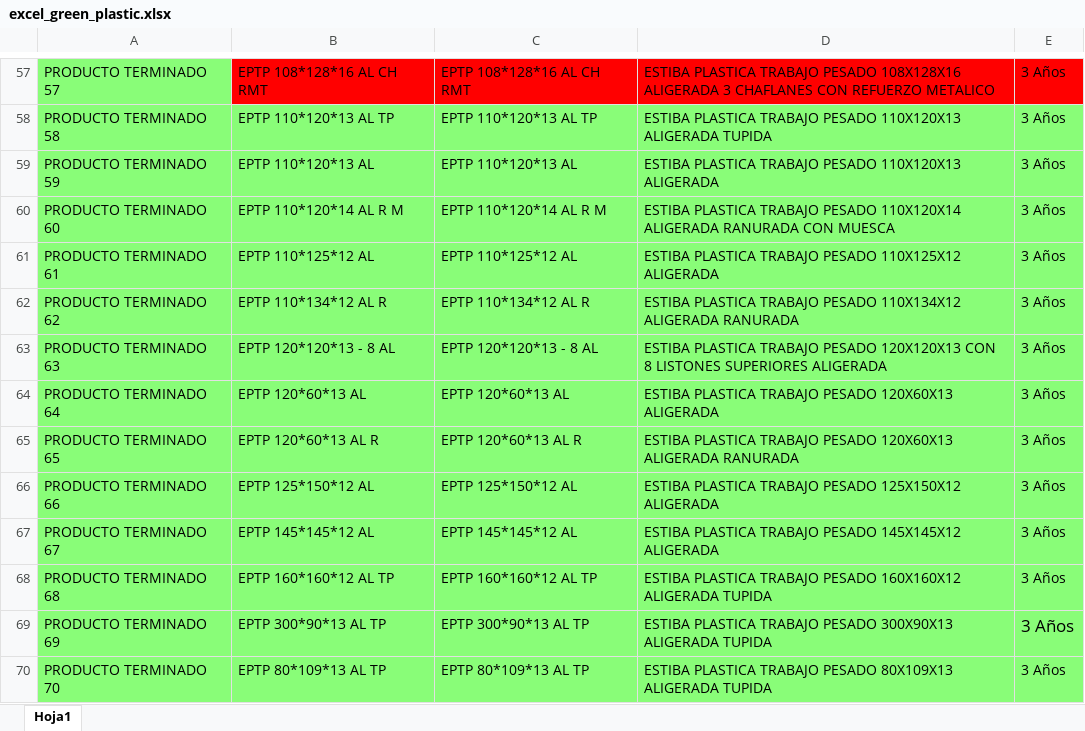
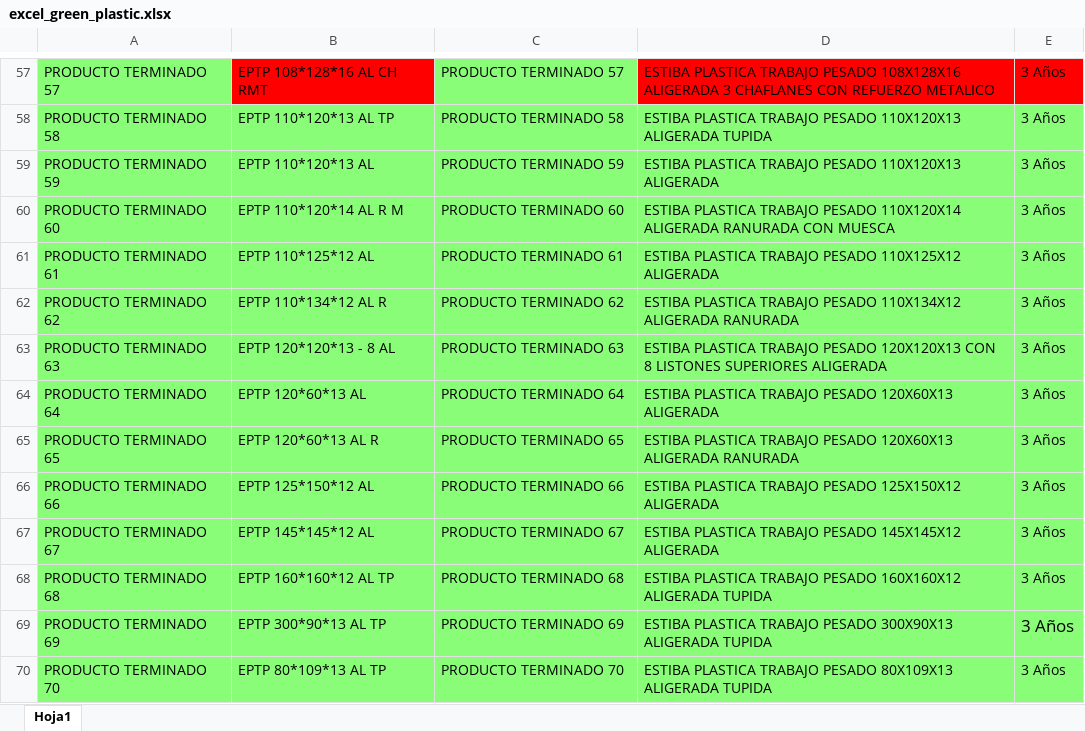
Before and after one commit to YonielYsutiz/quoter-green-plastic, an Excel workbook: database/seeders/data/excel_green_plastic.xlsx, sheet Hoja1, drawn as a sheet; only a part is shown, gaps mark what is left out; values as stored, in another font and other column widths than the file's, no borders; the diff covers the shown part only; the diff names each change by its address in the sheet, - before the commit and + after, or states it on an @@ line.

Commit message:
creation of a new route to search for products

```diff
--- a/database/seeders/data/excel_green_plastic.xlsx (sheet Hoja1)
+++ b/database/seeders/data/excel_green_plastic.xlsx (sheet Hoja1)
-C57: EPTP 108*128*16 AL CH RMT
+C57: PRODUCTO TERMINADO 57
-C57 fill: #FF0000
+C57 fill: #89FD78
-C58: EPTP 110*120*13 AL TP
+C58: PRODUCTO TERMINADO 58
-C59: EPTP 110*120*13 AL
+C59: PRODUCTO TERMINADO 59
-C60: EPTP 110*120*14 AL R M
+C60: PRODUCTO TERMINADO 60
-C61: EPTP 110*125*12 AL
+C61: PRODUCTO TERMINADO 61
-C62: EPTP 110*134*12 AL R
+C62: PRODUCTO TERMINADO 62
-C63: EPTP 120*120*13 - 8 AL
+C63: PRODUCTO TERMINADO 63
-C64: EPTP 120*60*13 AL
+C64: PRODUCTO TERMINADO 64
-C65: EPTP 120*60*13 AL R
+C65: PRODUCTO TERMINADO 65
-C66: EPTP 125*150*12 AL
+C66: PRODUCTO TERMINADO 66
-C67: EPTP 145*145*12 AL
+C67: PRODUCTO TERMINADO 67
-C68: EPTP 160*160*12 AL TP
+C68: PRODUCTO TERMINADO 68
-C69: EPTP 300*90*13 AL TP
+C69: PRODUCTO TERMINADO 69
-C70: EPTP 80*109*13 AL TP
+C70: PRODUCTO TERMINADO 70
```
Also changed, not shown: 82 edited cells elsewhere in this sheet, 2 other files.
